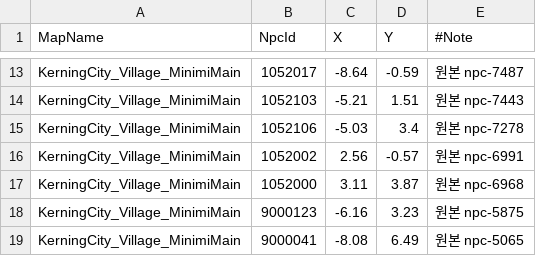
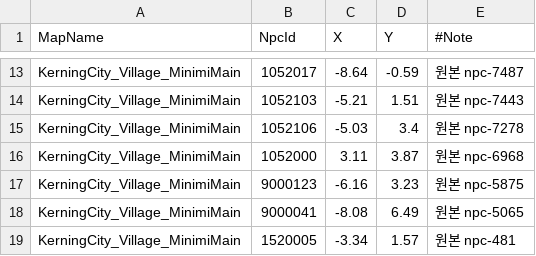
Before and after one commit to alsrn5172/villagedefense, a CSV file: RootDesk/MyDesk/MapNpcs.csv, drawn as a sheet; only a part is shown, gaps mark what is left out; the shorter side is filled out with more unchanged rows.

Commit message:
chore: disable Kerning JM NPC spawn

```diff
--- a/RootDesk/MyDesk/MapNpcs.csv
+++ b/RootDesk/MyDesk/MapNpcs.csv
@@ -15,3 +15,2 @@ KerningCity_Village_MinimiMain,1052103,-5.21,1.51,원본 npc-7443
 KerningCity_Village_MinimiMain,1052106,-5.03,3.4,원본 npc-7278
-KerningCity_Village_MinimiMain,1052002,2.56,-0.57,원본 npc-6991
 KerningCity_Village_MinimiMain,1052000,3.11,3.87,원본 npc-6968
```
